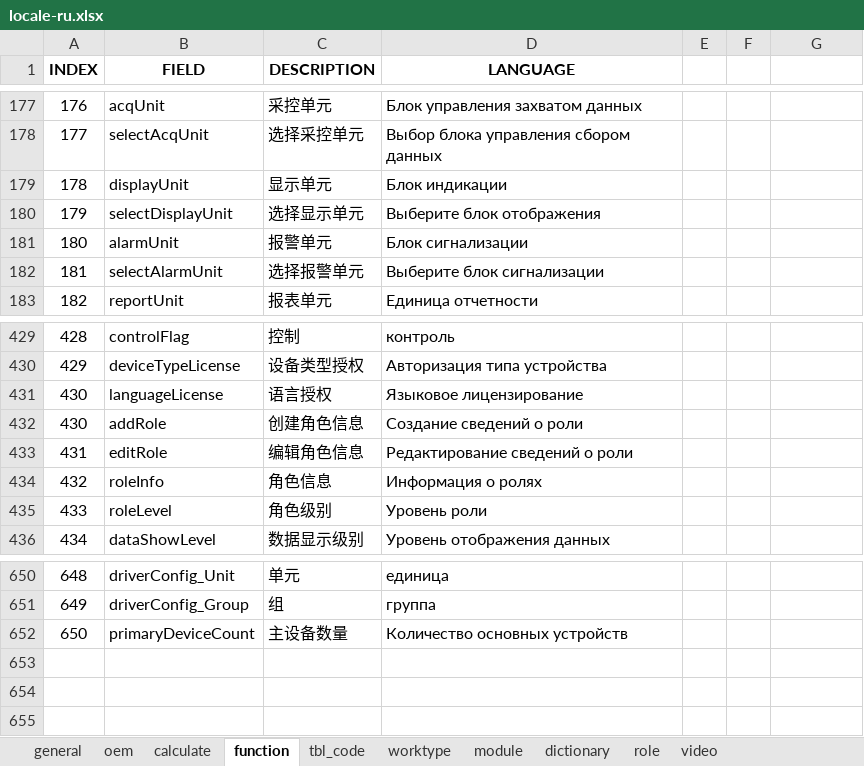
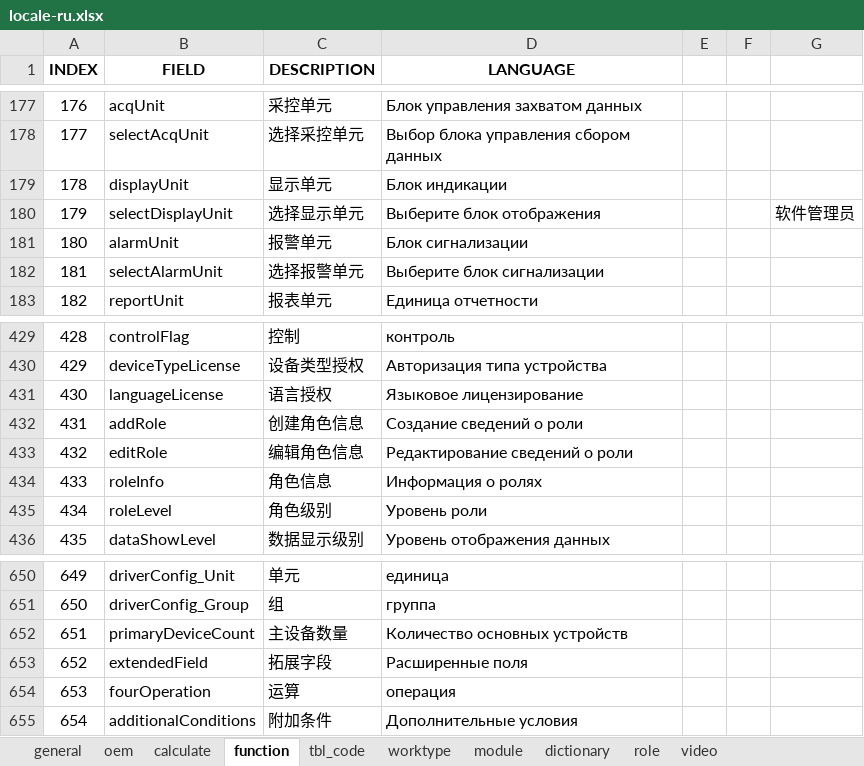
Before and after one commit to cosog/ap, an Excel workbook: WebRoot/oem/cnooc/locale/locale-ru.xlsx, sheet function, drawn as a sheet; only a part is shown, gaps mark what is left out; values as stored, in another font and other column widths than the file's, no borders; the diff names each change by its address in the sheet, - before the commit and + after, or states it on an @@ line.

Commit message:
Improvement of additional fields in the agreement

```diff
--- a/WebRoot/oem/cnooc/locale/locale-ru.xlsx (sheet function)
+++ b/WebRoot/oem/cnooc/locale/locale-ru.xlsx (sheet function)
-G180: (empty)
+G180: 软件管理员
@@ column A (INDEX) renumbered between rows 432 and 652 @@
+row 653: 652 | extendedField | 拓展字段 | Расширенные поля
+row 654: 653 | fourOperation | 运算 | операция
+row 655: 654 | additionalConditions | 附加条件 | Дополнительные условия
```
Also changed, not shown: sheet tbl_code, WebRoot/oem/cnooc/locale/locale-en.xlsx, WebRoot/oem/heichao/locale/locale-ru.xlsx, 43 other files.
